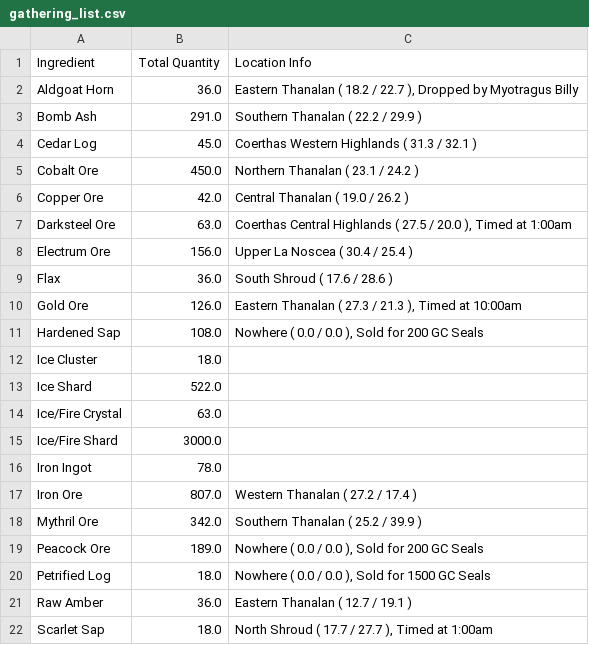
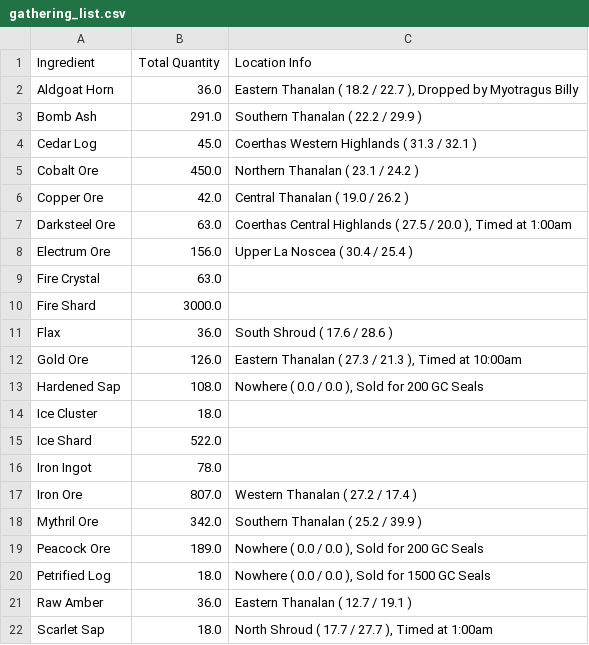
Before and after one commit to Qyrnore/tanuki-notebooks, a CSV file: sub_parts/gathering_list.csv, drawn as a sheet; only a part is shown.

```diff
--- a/sub_parts/gathering_list.csv
+++ b/sub_parts/gathering_list.csv
@@ -8,2 +8,4 @@ Darksteel Ore,63.0,"Coerthas Central Highlands ( 27.5 / 20.0 ), Timed at 1:00am"
 Electrum Ore,156.0,Upper La Noscea ( 30.4 / 25.4 )
+Fire Crystal,63.0,
+Fire Shard,3000.0,
 Flax,36.0,South Shroud ( 17.6 / 28.6 )
@@ -13,4 +15,2 @@ Ice Cluster,18.0,
 Ice Shard,522.0,
-Ice/Fire Crystal,63.0,
-Ice/Fire Shard,3000.0,
 Iron Ingot,78.0,
```
Also changed, not shown: sub_parts/recipe_book.csv, sub_parts/shark_class/total_shark_class_sub_parts.csv, 3 other files.
